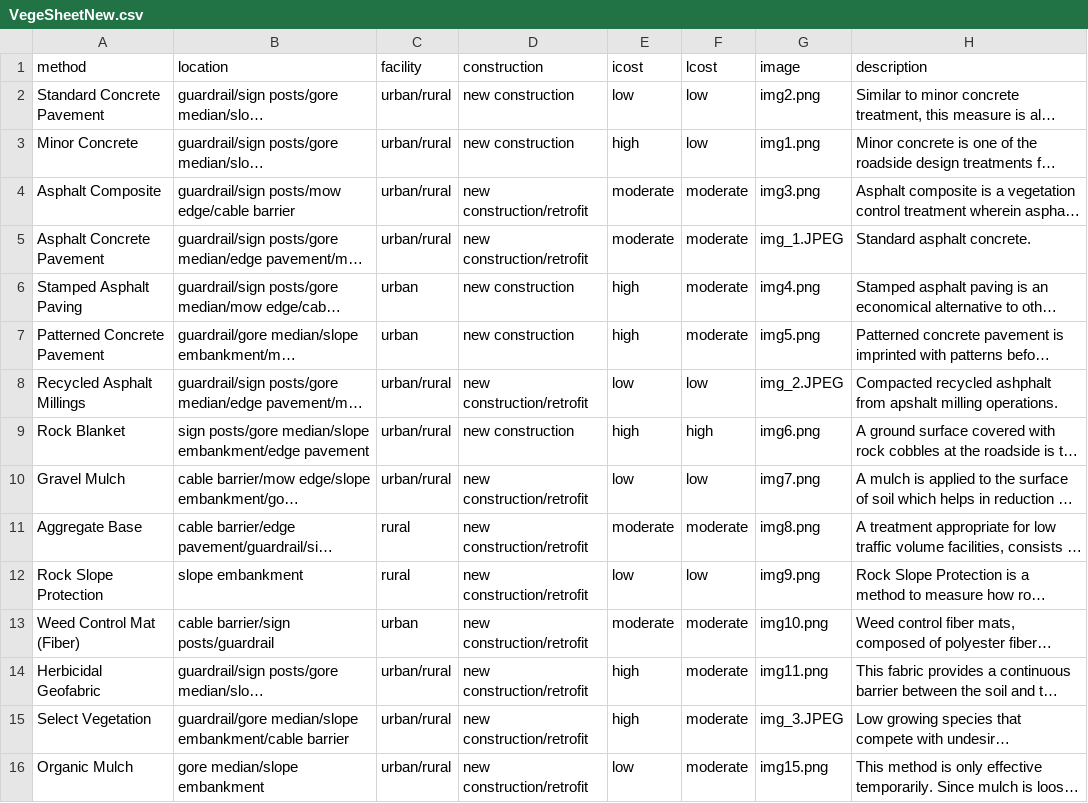
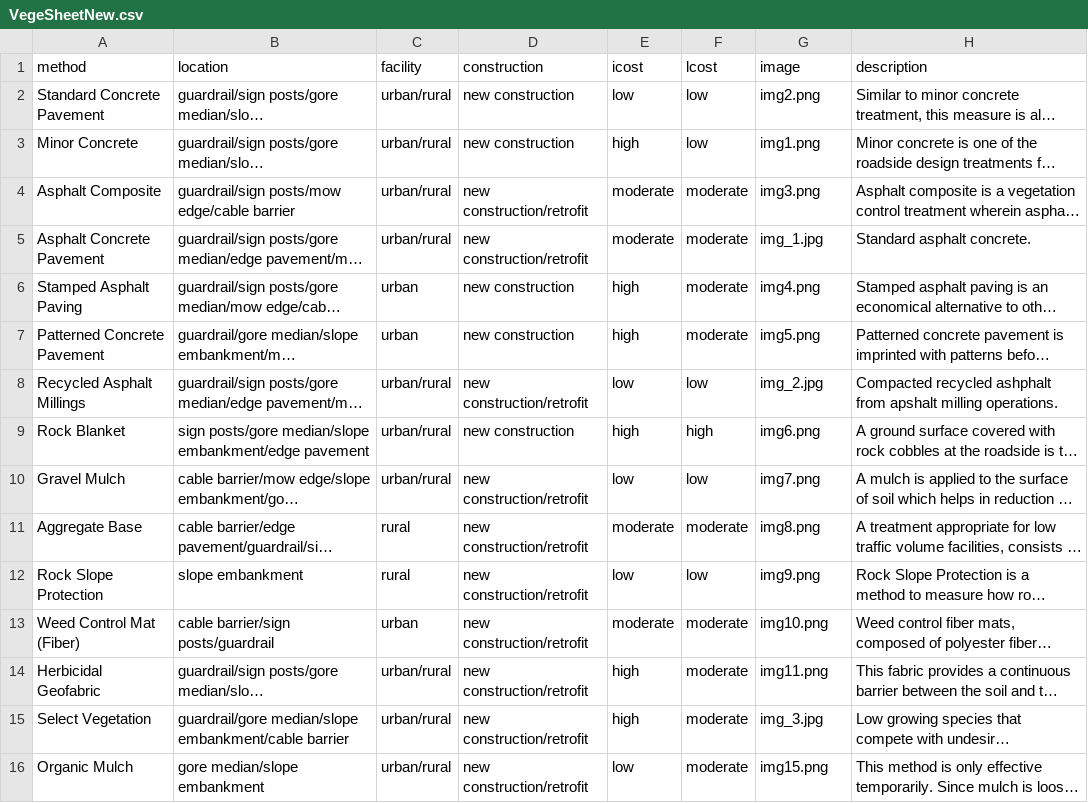
Before and after one commit to subasish/subasish.github.io, a CSV file: pages/NCHRP14_41v2/data/VegeSheetNew.csv, drawn as a sheet; only a part is shown; long unchanged cells end in …; the diff names each change by its address in the sheet, - before the commit and + after, or states it on an @@ line.

```diff
--- a/pages/NCHRP14_41v2/data/VegeSheetNew.csv
+++ b/pages/NCHRP14_41v2/data/VegeSheetNew.csv
-G5 (image): img_1.JPEG
+G5 (image): img_1.jpg
-G8 (image): img_2.JPEG
+G8 (image): img_2.jpg
-G15 (image): img_3.JPEG
+G15 (image): img_3.jpg
```
Also changed, not shown: 4 other files.
